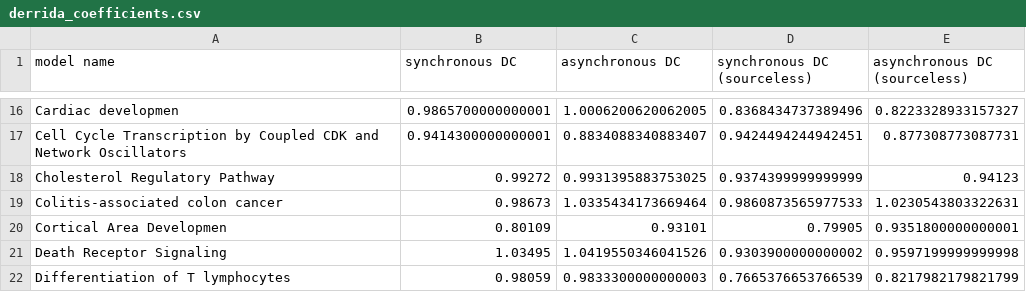
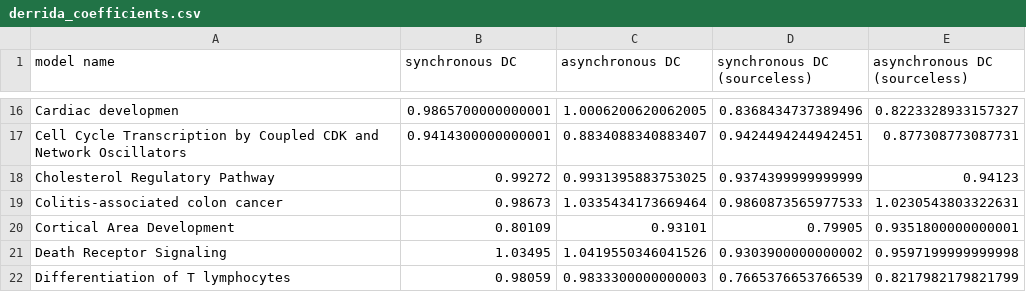
Before and after one commit to kyuhyongpark/cubewalkers-analysis, a CSV file: data/corrected_models/derrida_coefficients.csv, drawn as a sheet; only a part is shown, gaps mark what is left out.

```diff
--- a/data/corrected_models/derrida_coefficients.csv
+++ b/data/corrected_models/derrida_coefficients.csv
@@ -19,3 +19,3 @@ Cholesterol Regulatory Pathway,0.99272,0.9931395883753025,0.9374399999999999,0.9
 Colitis-associated colon cancer,0.98673,1.0335434173669464,0.9860873565977533,1.0230543803322631
-Cortical Area Developmen,0.80109,0.93101,0.79905,0.9351800000000001
+Cortical Area Development,0.80109,0.93101,0.79905,0.9351800000000001
 Death Receptor Signaling,1.03495,1.0419550346041526,0.9303900000000002,0.9597199999999998
```
Also changed, not shown: data/corrected_models/converged_average_node_values.csv, 19 other files.
